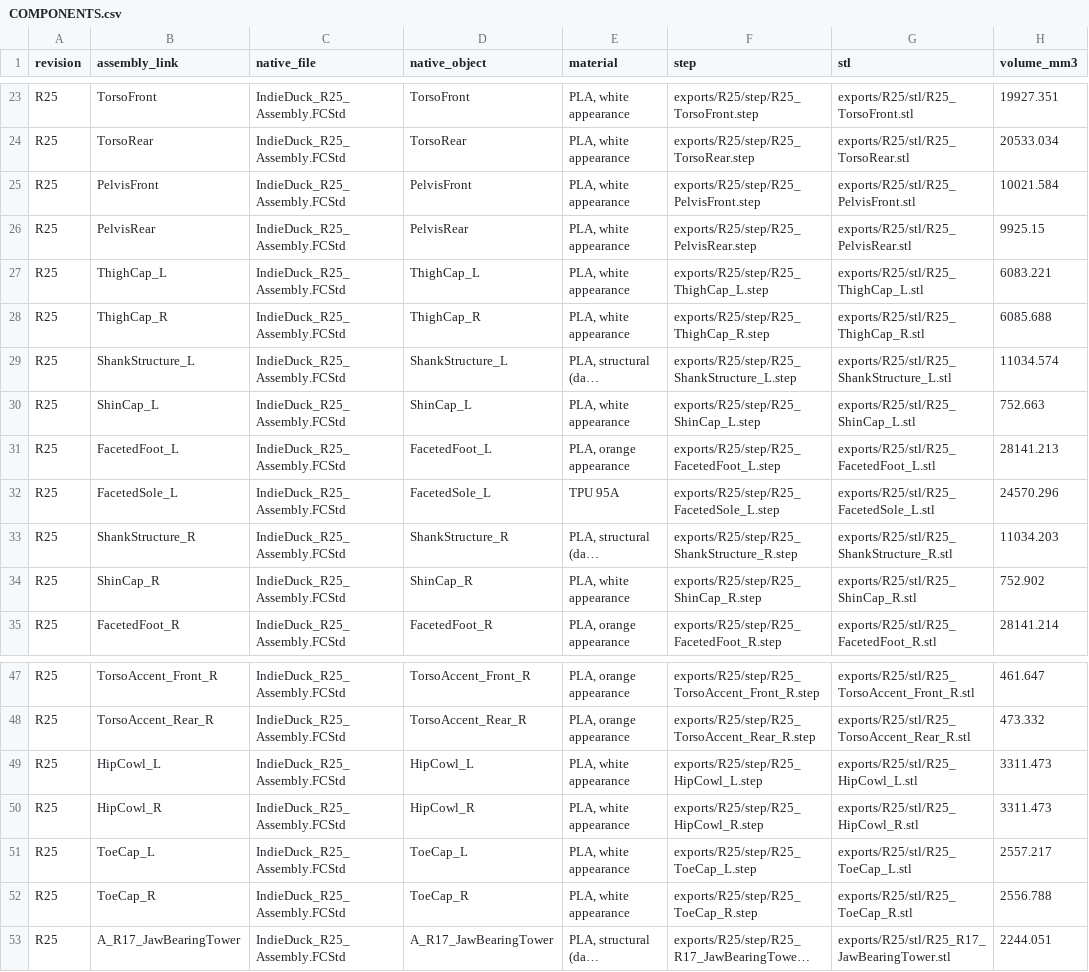
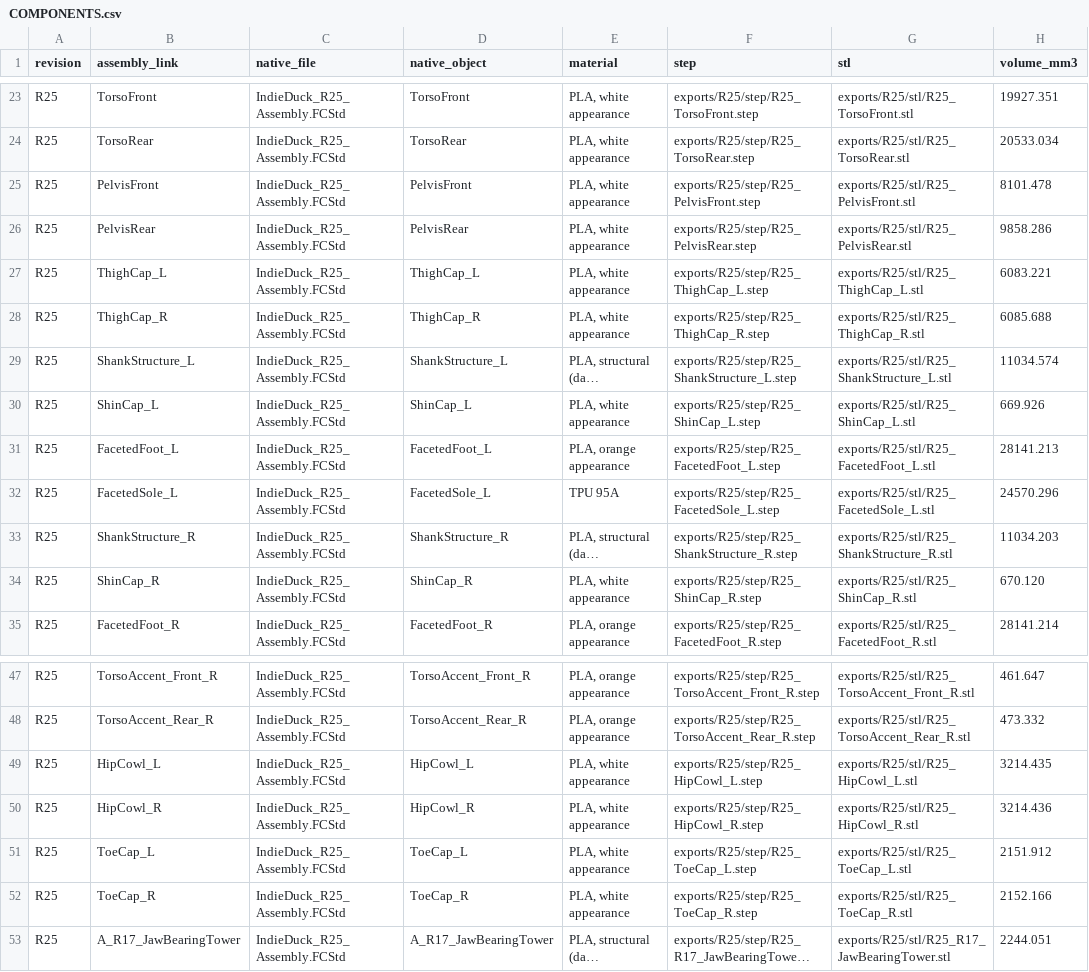
Before and after one commit to armature-ai-labs/indieduck-cad, a CSV file: COMPONENTS.csv, drawn as a sheet; only a part is shown, gaps mark what is left out; long unchanged cells end in …; the diff names each change by its address in the sheet, - before the commit and + after, or states it on an @@ line.

Commit message:
Trim covers to clear the verified joint ranges; fix three joint labels
Camera-carrier screws moved to the head-yaw link and hip-pitch clamp screws and
nuts to the hip-roll link (inherited labelling errors that jammed head roll and
hip pitch in sweeps). Pelvis front, hip cowls, toe caps, shin caps and pelvis
rear trimmed by the swept path of the parts they hit plus 1 mm. All leg joints
and the neck verified clear in 1 deg steps; ranges recorded. Mouth rim/surround
interference left as an open design item.

```diff
--- a/COMPONENTS.csv
+++ b/COMPONENTS.csv
-H25 (volume_mm3): 10021.584
+H25 (volume_mm3): 8101.478
-H26 (volume_mm3): 9925.15
+H26 (volume_mm3): 9858.286
-H30 (volume_mm3): 752.663
+H30 (volume_mm3): 669.926
-H34 (volume_mm3): 752.902
+H34 (volume_mm3): 670.120
-H49 (volume_mm3): 3311.473
+H49 (volume_mm3): 3214.435
-H50 (volume_mm3): 3311.473
+H50 (volume_mm3): 3214.436
-H51 (volume_mm3): 2557.217
+H51 (volume_mm3): 2151.912
-H52 (volume_mm3): 2556.788
+H52 (volume_mm3): 2152.166
```
Also changed, not shown: 23 other files.
